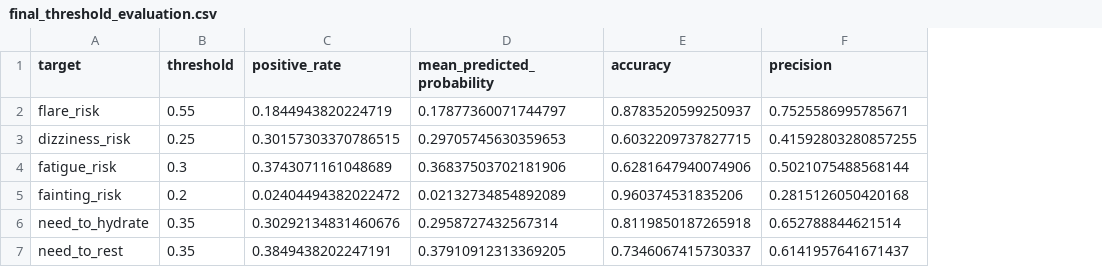
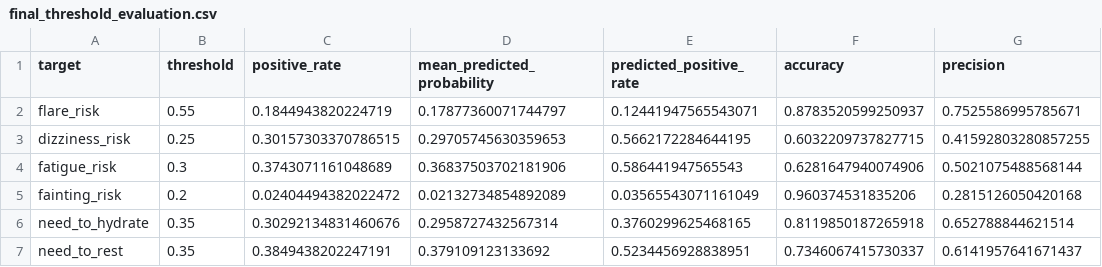
Before and after one commit to Spppppp365/PaceMate-AI, a CSV file: results/final_threshold_evaluation.csv, drawn as a sheet; only a part is shown; the diff names each change by its address in the sheet, - before the commit and + after, or states it on an @@ line.

Commit message:
Complete multi-target threshold tuning and final test evaluation

```diff
--- a/results/final_threshold_evaluation.csv
+++ b/results/final_threshold_evaluation.csv
+column E (predicted_positive_rate), rows 2-7: 0.12441947565543071 | 0.5662172284644195 | 0.586441947565543 | 0.03565543071161049 | 0.3760299625468165 | 0.5234456928838951
-D7 (mean_predicted_probability): 0.37910912313369205
+D7 (mean_predicted_probability): 0.379109123133692
```
Also changed, not shown: 3 other files.
